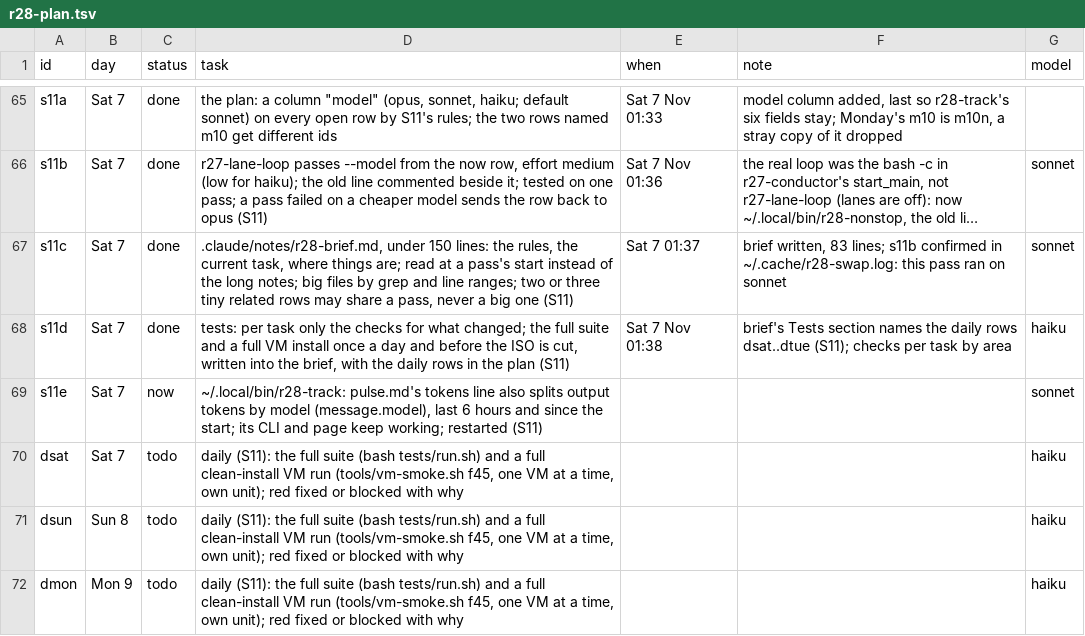
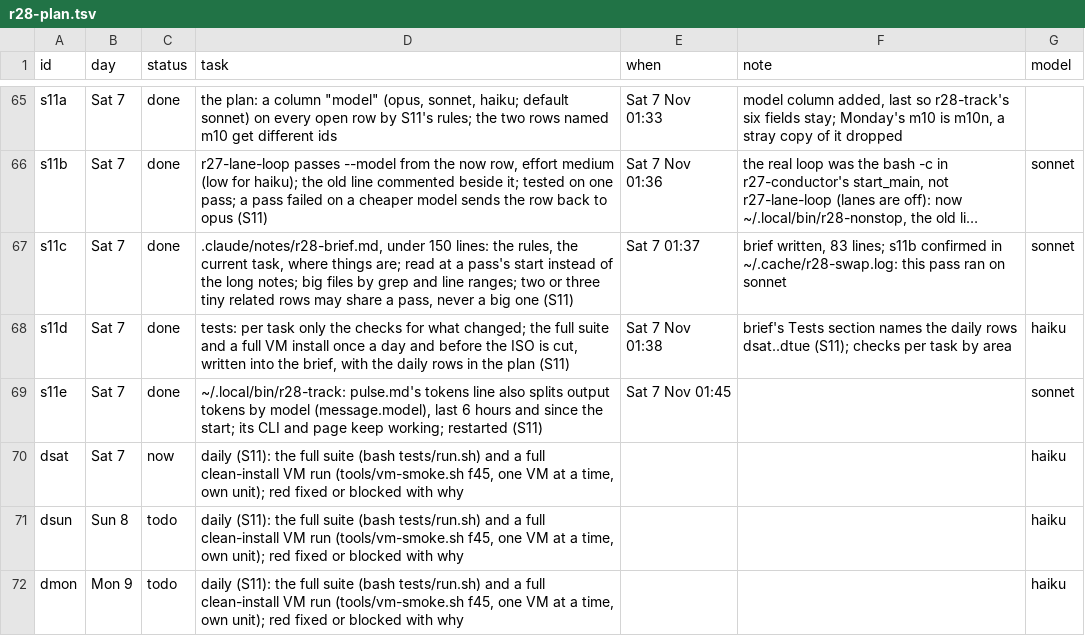
Before and after one commit to MoeDia/fedokawaii, a TSV file: .claude/notes/r28-plan.tsv, drawn as a sheet; only a part is shown, gaps mark what is left out; long unchanged cells end in ….

```diff
--- a/.claude/notes/r28-plan.tsv
+++ b/.claude/notes/r28-plan.tsv
@@ -68,4 +68,4 @@ s11c	Sat 7	done	.claude/notes/r28-brief.md, under 150 lines: the rules, the curr
 s11d	Sat 7	done	tests: per task only the checks for what changed; the full suite and a full VM install once a day and before the ISO is cut, written into the brief, with the daily rows in the plan (S11)	Sat 7 Nov 01:38	brief's Tests section names the daily rows dsat..dtue (S11); checks per task by area	haiku
-s11e	Sat 7	now	~/.local/bin/r28-track: pulse.md's tokens line also splits output tokens by model (message.model), last 6 hours and since the start; its CLI and page keep working; restarted (S11)			sonnet
-dsat	Sat 7	todo	daily (S11): the full suite (bash tests/run.sh) and a full clean-install VM run (tools/vm-smoke.sh f45, one VM at a time, own unit); red fixed or blocked with why			haiku
+s11e	Sat 7	done	~/.local/bin/r28-track: pulse.md's tokens line also splits output tokens by model (message.model), last 6 hours and since the start; its CLI and page keep working; restarted (S11)	Sat 7 Nov 01:45		sonnet
+dsat	Sat 7	now	daily (S11): the full suite (bash tests/run.sh) and a full clean-install VM run (tools/vm-smoke.sh f45, one VM at a time, own unit); red fixed or blocked with why			haiku
 dsun	Sun 8	todo	daily (S11): the full suite (bash tests/run.sh) and a full clean-install VM run (tools/vm-smoke.sh f45, one VM at a time, own unit); red fixed or blocked with why			haiku
```
Also changed, not shown: 1 other file.
